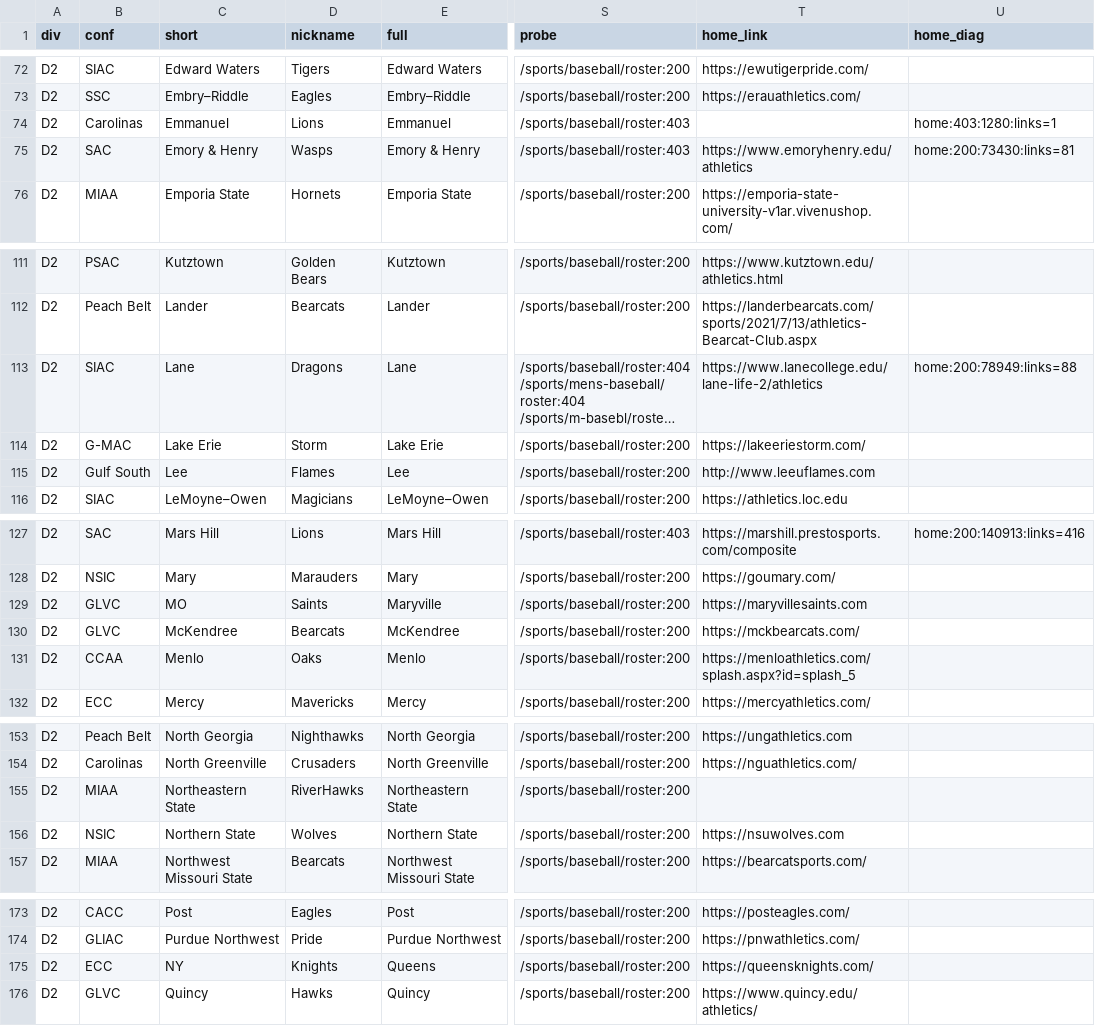
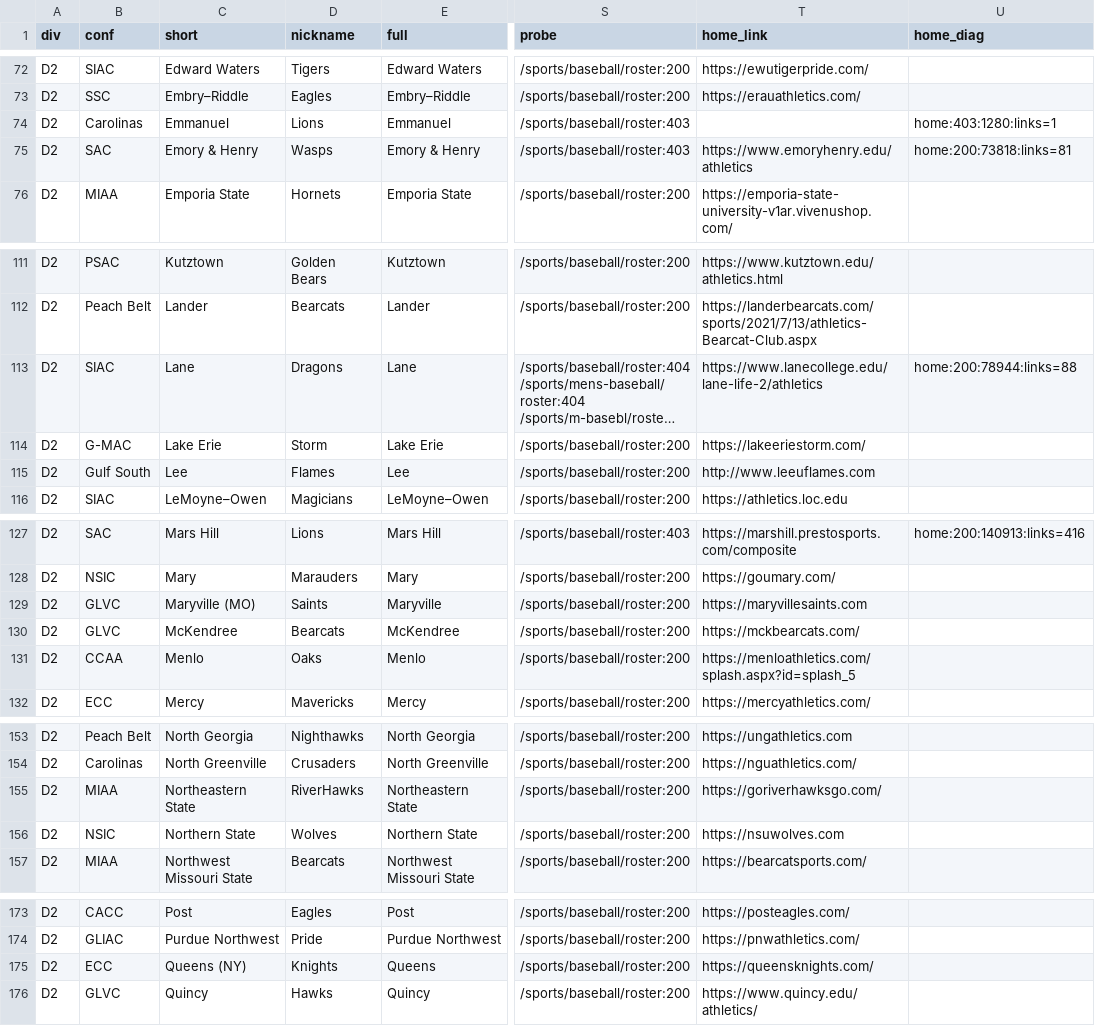
Before and after one commit to Coach-Muirhead/recruiting-project, a CSV file: data/discovered/d2.csv, drawn as a sheet; only a part is shown, gaps mark what is left out; long unchanged cells end in …; the diff covers the shown part only; the diff names each change by its address in the sheet, - before the commit and + after, or states it on an @@ line.

```diff
--- a/data/discovered/d2.csv
+++ b/data/discovered/d2.csv
-U75 (home_diag): home:200:73430:links=81
+U75 (home_diag): home:200:73818:links=81
-U113 (home_diag): home:200:78949:links=88
+U113 (home_diag): home:200:78944:links=88
-C129 (short): MO
+C129 (short): Maryville (MO)
-T155 (home_link): (empty)
+T155 (home_link): https://goriverhawksgo.com/
-C175 (short): NY
+C175 (short): Queens (NY)
```
Also changed, not shown: 19 edited cells elsewhere in this file, data/discovered.csv, data/discovered/d1.csv, 3 other files.
